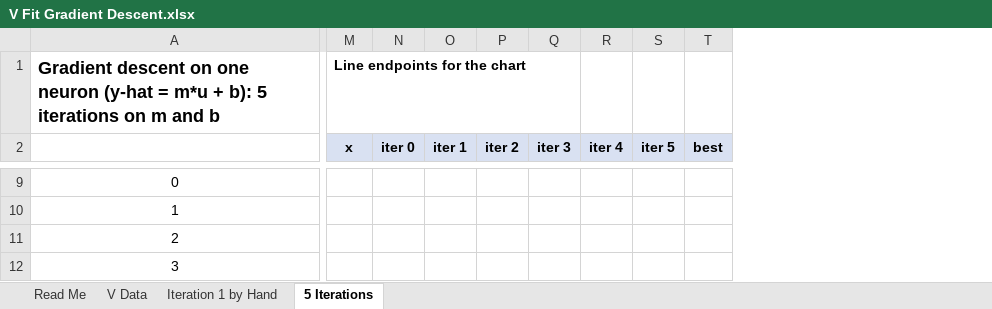
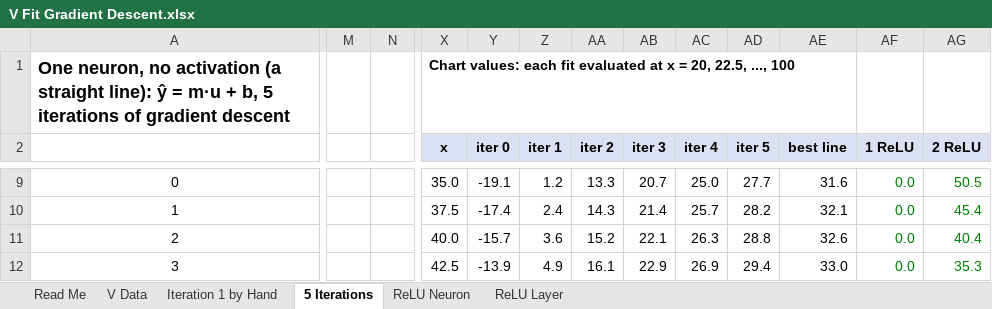
Before and after one commit to iliketocode2/ME193-Robotics, an Excel workbook: Public stuff/projects/Project 9 - Midterm 2/v_fit/V Fit Gradient Descent.xlsx, sheet 5 Iterations, drawn as a sheet; only a part is shown, gaps mark what is left out; values as stored, in another font and other column widths than the file's, no borders; charts and pictures not drawn; removed rows and columns are numbered as before the commit, all else as after; the diff covers the shown part only; the diff names each change by its address in the sheet, - before the commit and + after, or states it on an @@ line.

```diff
--- a/Public stuff/projects/Project 9 - Midterm 2/v_fit/V Fit Gradient Descent.xlsx (sheet 5 Iterations)
+++ b/Public stuff/projects/Project 9 - Midterm 2/v_fit/V Fit Gradient Descent.xlsx (sheet 5 Iterations)
+sheet tab: ReLU Neuron
+sheet tab: ReLU Layer
+column M, empty
+column N, empty
-column T (best), empty
+column AE (best line), rows 9-12: 31.6 | 32.1 | 32.6 | 33.0
+column AF (1 ReLU), rows 9-12: all 0.0
+column AG (2 ReLU), rows 9-12: 50.5 | 45.4 | 40.4 | 35.3
@@ column A renumbered between rows 1 and 21 @@
-X1 (x): Line endpoints for the chart
+X1 (x): Chart values: each fit evaluated at x = 20, 22.5, ..., 100
-X9 (x): (empty)
+X9 (x): 35.0
-Y9 (iter 0): (empty)
+Y9 (iter 0): -19.1
-Z9 (iter 1): (empty)
+Z9 (iter 1): 1.2
-AA9 (iter 2): (empty)
+AA9 (iter 2): 13.3
-AB9 (iter 3): (empty)
+AB9 (iter 3): 20.7
-AC9 (iter 4): (empty)
+AC9 (iter 4): 25.0
-AD9 (iter 5): (empty)
+AD9 (iter 5): 27.7
-X10 (x): (empty)
+X10 (x): 37.5
-Y10 (iter 0): (empty)
+Y10 (iter 0): -17.4
-Z10 (iter 1): (empty)
+Z10 (iter 1): 2.4
-AA10 (iter 2): (empty)
+AA10 (iter 2): 14.3
-AB10 (iter 3): (empty)
+AB10 (iter 3): 21.4
-AC10 (iter 4): (empty)
+AC10 (iter 4): 25.7
-AD10 (iter 5): (empty)
+AD10 (iter 5): 28.2
-X11 (x): (empty)
+X11 (x): 40.0
-Y11 (iter 0): (empty)
+Y11 (iter 0): -15.7
-Z11 (iter 1): (empty)
+Z11 (iter 1): 3.6
-AA11 (iter 2): (empty)
+AA11 (iter 2): 15.2
-AB11 (iter 3): (empty)
+AB11 (iter 3): 22.1
-AC11 (iter 4): (empty)
+AC11 (iter 4): 26.3
-AD11 (iter 5): (empty)
+AD11 (iter 5): 28.8
-X12 (x): (empty)
+X12 (x): 42.5
-Y12 (iter 0): (empty)
+Y12 (iter 0): -13.9
-Z12 (iter 1): (empty)
+Z12 (iter 1): 4.9
-AA12 (iter 2): (empty)
+AA12 (iter 2): 16.1
-AB12 (iter 3): (empty)
+AB12 (iter 3): 22.9
-AC12 (iter 4): (empty)
+AC12 (iter 4): 26.9
-AD12 (iter 5): (empty)
+AD12 (iter 5): 29.4
```
Also changed, not shown: 18 added rows, 11 removed rows, 9 added columns, 97 edited cells, cell formats and merged cells elsewhere in this sheet, sheet V Data, sheet Read Me, sheet Iteration 1 by Hand, charts or pictures, 1 other file.
